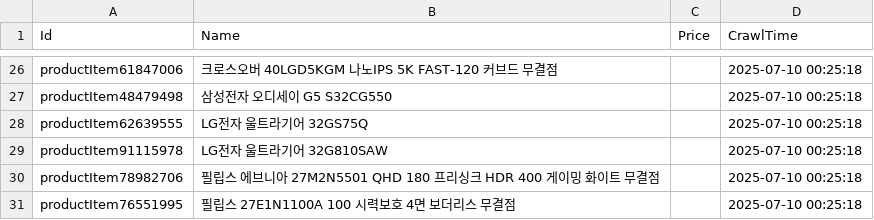
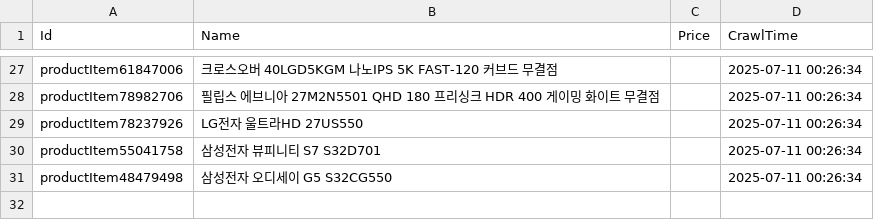
Before and after one commit to kwondohoon1/danawa-monitor-crawler, a CSV file: crawl_data/Monitor.csv, drawn as a sheet; only a part is shown, gaps mark what is left out; removed rows and columns are numbered as before the commit, all else as after; the diff covers the shown part only; the diff names each change by its address in the sheet, - before the commit and + after, or states it on an @@ line.

Commit message:
📦 크롤링 데이터 자동 업데이트

```diff
--- a/crawl_data/Monitor.csv
+++ b/crawl_data/Monitor.csv
-D27 (CrawlTime): 2025-07-10 00:25:18
+D27 (CrawlTime): 2025-07-11 00:26:34
-row 27: productItem48479498 | 삼성전자 오디세이 G5 S32CG550 |  | 2025-07-10 00:25:18
-row 28: productItem62639555 | LG전자 울트라기어 32GS75Q |  | 2025-07-10 00:25:18
-row 29: productItem91115978 | LG전자 울트라기어 32G810SAW |  | 2025-07-10 00:25:18
-D28 (CrawlTime): 2025-07-10 00:25:18
+D28 (CrawlTime): 2025-07-11 00:26:34
-row 31: productItem76551995 | 필립스 27E1N1100A 100 시력보호 4면 보더리스 무결점 |  | 2025-07-10 00:25:18
+row 29: productItem78237926 | LG전자 울트라HD 27US550 |  | 2025-07-11 00:26:34
+row 30: productItem55041758 | 삼성전자 뷰피니티 S7 S32D701 |  | 2025-07-11 00:26:34
+row 31: productItem48479498 | 삼성전자 오디세이 G5 S32CG550 |  | 2025-07-11 00:26:34
```
Also changed, not shown: 13 added rows, 12 removed rows and 12 edited cells elsewhere in this file.
